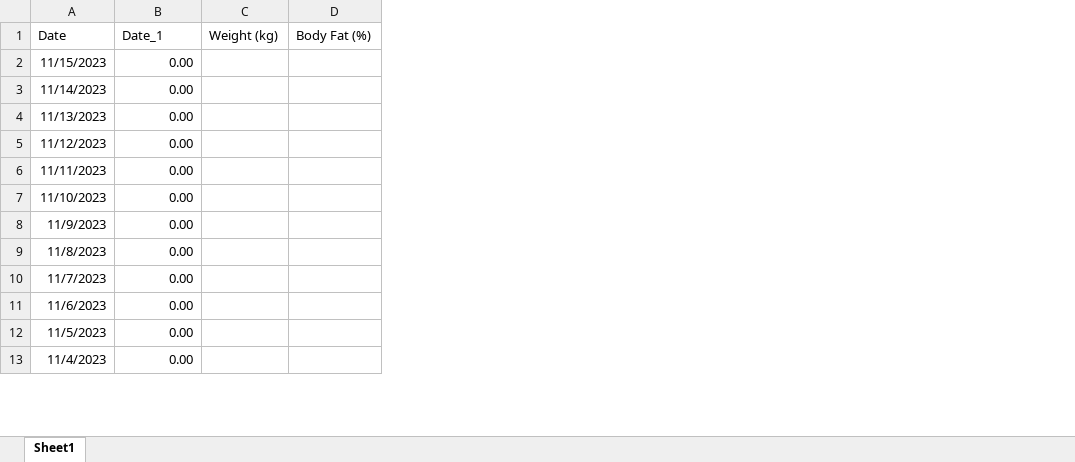
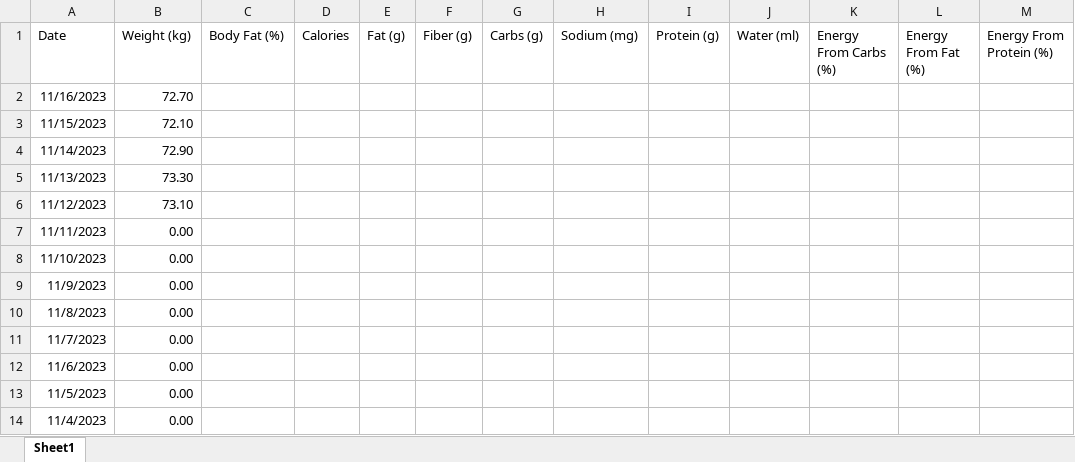
Before and after one commit to TomaszWoloszyn983/fitbit-data-xtractor, an Excel workbook: Data/Fitbit Statistics.xlsx, sheet Sheet1, drawn as a sheet; only a part is shown; values as stored, in another font and other column widths than the file's, no borders; removed rows and columns are numbered as before the commit, all else as after; the diff names each change by its address in the sheet, - before the commit and + after, or states it on an @@ line.

```diff
--- a/Data/Fitbit Statistics.xlsx (sheet Sheet1)
+++ b/Data/Fitbit Statistics.xlsx (sheet Sheet1)
-column C (Weight (kg)), empty
+column D (Calories), empty
+column E (Fat (g)), empty
+column F (Fiber (g)), empty
+column G (Carbs (g)), empty
+column H (Sodium (mg)), empty
+column I (Protein (g)), empty
+column J (Water (ml)), empty
+column K (Energy From Carbs (%)), empty
+column L (Energy From Fat (%)), empty
+column M (Energy From Protein (%)), empty
-B1: Date_1
+B1: Weight (kg)
+row 2: 11/16/2023 | 72.70
-B3 (Weight (kg)): 0.00
+B3 (Weight (kg)): 72.10
-B4 (Weight (kg)): 0.00
+B4 (Weight (kg)): 72.90
-B5 (Weight (kg)): 0.00
+B5 (Weight (kg)): 73.30
-B6 (Weight (kg)): 0.00
+B6 (Weight (kg)): 73.10
```
Also changed, not shown: Data/Nutritions Data.xlsx, 9 other files.
